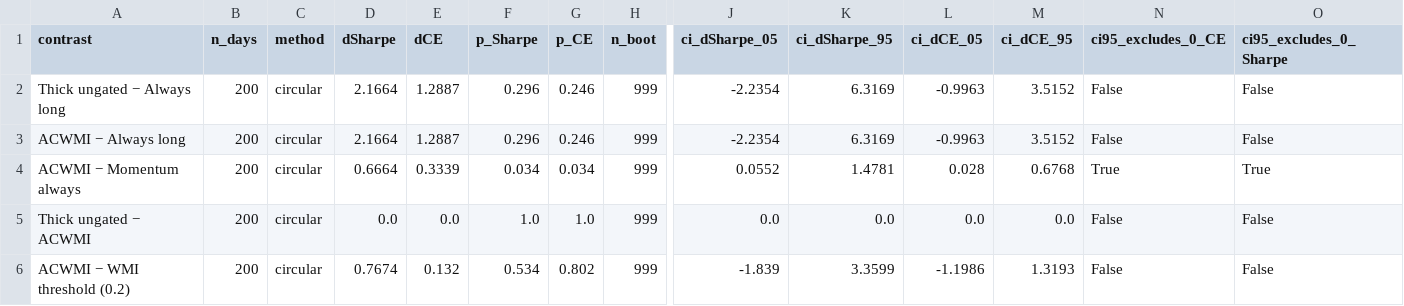
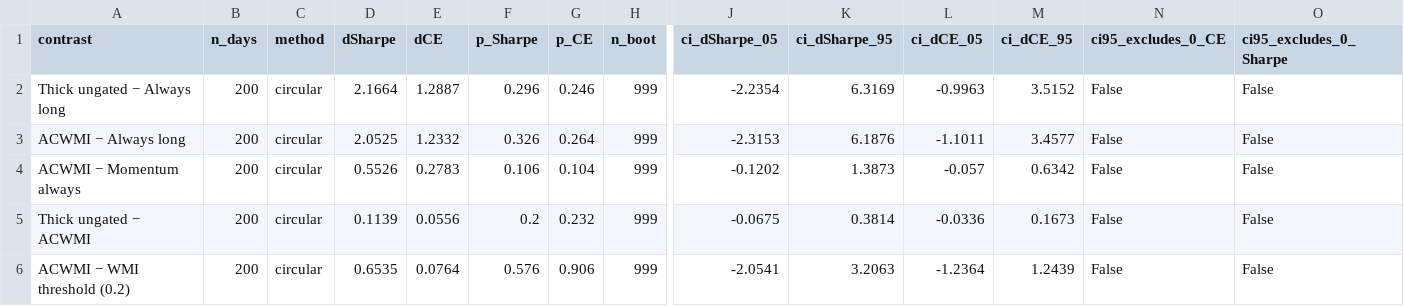
Before and after one commit to CnOxx1/EvoQuantV3, a CSV file: pdf/tables/table_bootstrap_oos.csv, drawn as a sheet; only a part is shown, gaps mark what is left out; the diff names each change by its address in the sheet, - before the commit and + after, or states it on an @@ line.

```diff
--- a/pdf/tables/table_bootstrap_oos.csv
+++ b/pdf/tables/table_bootstrap_oos.csv
-D3 (dSharpe): 2.1664
+D3 (dSharpe): 2.0525
-E3 (dCE): 1.2887
+E3 (dCE): 1.2332
-F3 (p_Sharpe): 0.296
+F3 (p_Sharpe): 0.326
-G3 (p_CE): 0.246
+G3 (p_CE): 0.264
-J3 (ci_dSharpe_05): -2.2354
+J3 (ci_dSharpe_05): -2.3153
-K3 (ci_dSharpe_95): 6.3169
+K3 (ci_dSharpe_95): 6.1876
-L3 (ci_dCE_05): -0.9963
+L3 (ci_dCE_05): -1.1011
-M3 (ci_dCE_95): 3.5152
+M3 (ci_dCE_95): 3.4577
-D4 (dSharpe): 0.6664
+D4 (dSharpe): 0.5526
-E4 (dCE): 0.3339
+E4 (dCE): 0.2783
-F4 (p_Sharpe): 0.034
+F4 (p_Sharpe): 0.106
-G4 (p_CE): 0.034
+G4 (p_CE): 0.104
-J4 (ci_dSharpe_05): 0.0552
+J4 (ci_dSharpe_05): -0.1202
-K4 (ci_dSharpe_95): 1.4781
+K4 (ci_dSharpe_95): 1.3873
-L4 (ci_dCE_05): 0.028
+L4 (ci_dCE_05): -0.057
-M4 (ci_dCE_95): 0.6768
+M4 (ci_dCE_95): 0.6342
-N4 (ci95_excludes_0_CE): True
+N4 (ci95_excludes_0_CE): False
-O4 (ci95_excludes_0_Sharpe): True
+O4 (ci95_excludes_0_Sharpe): False
-D5 (dSharpe): 0.0
+D5 (dSharpe): 0.1139
-E5 (dCE): 0.0
+E5 (dCE): 0.0556
-F5 (p_Sharpe): 1.0
+F5 (p_Sharpe): 0.2
-G5 (p_CE): 1.0
+G5 (p_CE): 0.232
-J5 (ci_dSharpe_05): 0.0
+J5 (ci_dSharpe_05): -0.0675
-K5 (ci_dSharpe_95): 0.0
+K5 (ci_dSharpe_95): 0.3814
-L5 (ci_dCE_05): 0.0
+L5 (ci_dCE_05): -0.0336
-M5 (ci_dCE_95): 0.0
+M5 (ci_dCE_95): 0.1673
-D6 (dSharpe): 0.7674
+D6 (dSharpe): 0.6535
-E6 (dCE): 0.132
+E6 (dCE): 0.0764
-F6 (p_Sharpe): 0.534
+F6 (p_Sharpe): 0.576
-G6 (p_CE): 0.802
+G6 (p_CE): 0.906
-J6 (ci_dSharpe_05): -1.839
+J6 (ci_dSharpe_05): -2.0541
-K6 (ci_dSharpe_95): 3.3599
+K6 (ci_dSharpe_95): 3.2063
-L6 (ci_dCE_05): -1.1986
+L6 (ci_dCE_05): -1.2364
-M6 (ci_dCE_95): 1.3193
+M6 (ci_dCE_95): 1.2439
```
Also changed, not shown: pdf/tables/table6_pareto_points.csv, pdf/tables/table_econ_oos.csv, 54 other files.
